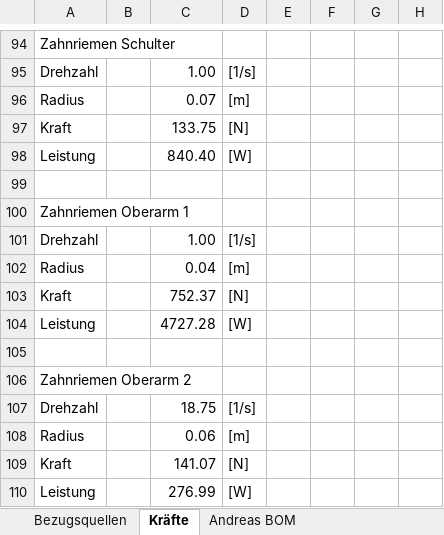
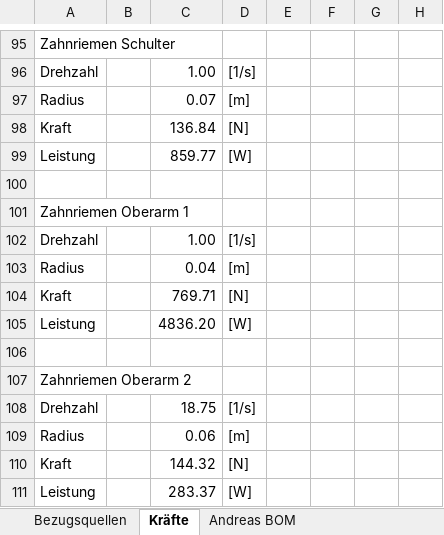
Before and after one commit to goergch/Walter, an Excel workbook: BOM.xlsx, sheet Kräfte, drawn as a sheet; only a part is shown, gaps mark what is left out; values as stored, in another font and other column widths than the file's, no borders; addresses are those after the commit; the diff covers the shown part only; the diff names each change by its address in the sheet, - before the commit and + after, or states it on an @@ line.

```diff
--- a/BOM.xlsx (sheet Kräfte)
+++ b/BOM.xlsx (sheet Kräfte)
-C98: 133.75
+C98: 136.84
-C99: 840.40
+C99: 859.77
-C104: 752.37
+C104: 769.71
-C105: 4727.28
+C105: 4836.20
-C110: 141.07
+C110: 144.32
-C111: 276.99
+C111: 283.37
```
Also changed, not shown: 3 added rows, 2 removed rows, 9 moved rows, 13 edited cells and cell formats elsewhere in this sheet, sheet BOM, formulas that keep their value, 10 other files.
